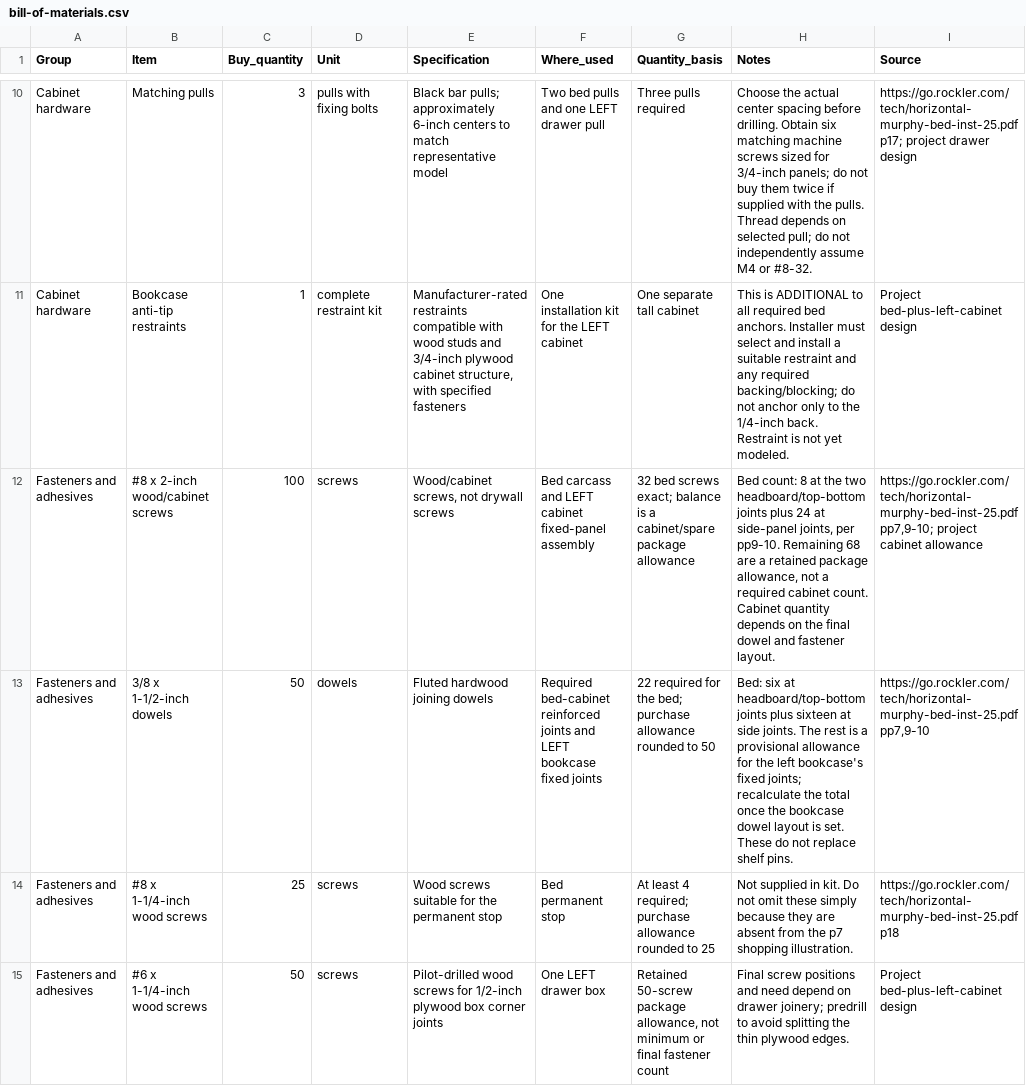
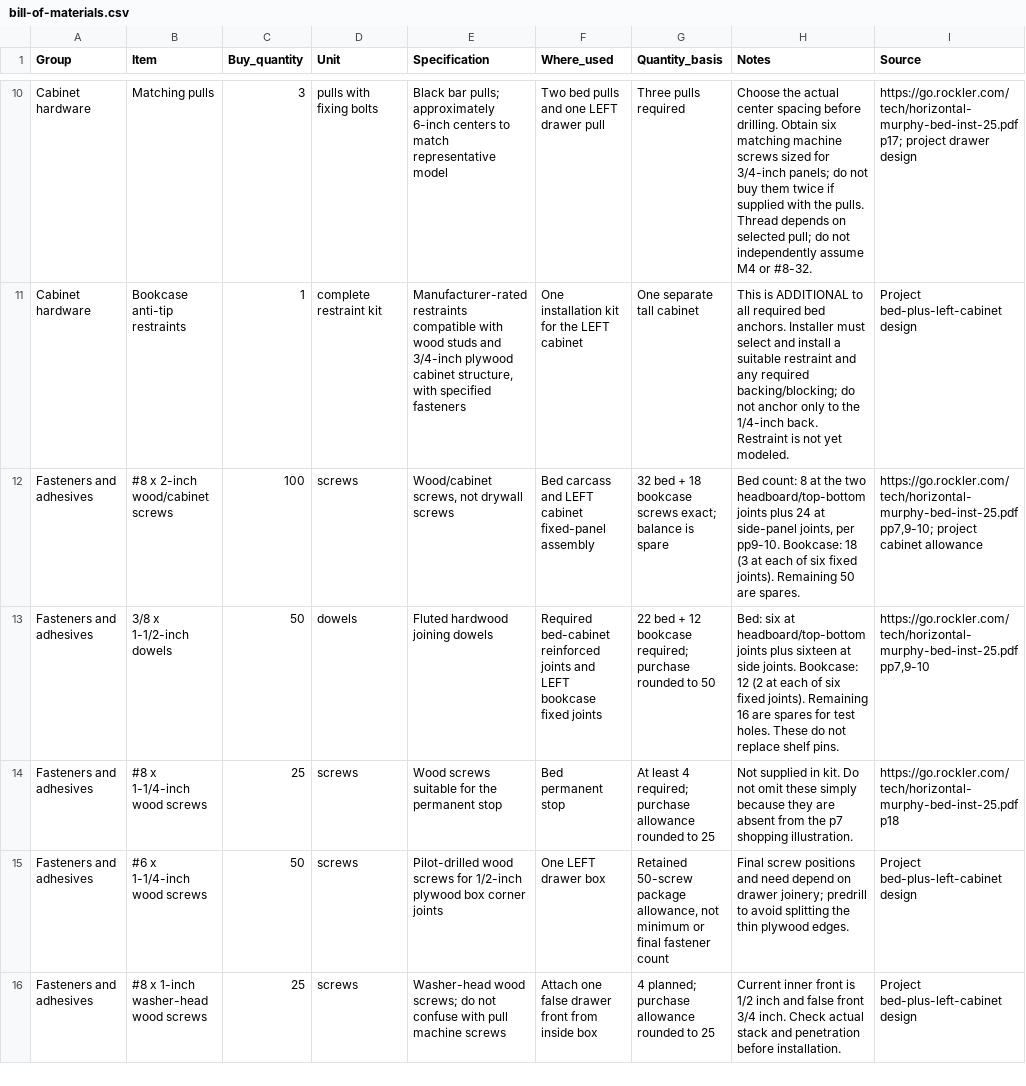
Before and after one commit to seanperkins/ashleys-bed, a CSV file: output/bill-of-materials.csv, drawn as a sheet; only a part is shown, gaps mark what is left out; the shorter side is filled out with more unchanged rows.

Commit message:
feat: join the left bookcase with the bed's dowel-and-screw pattern
Each of the six fixed joints (top, bottom and fixed shelf to each side)
gets 2 glued 3/8 x 1-1/2 in dowels plus 3 #8 x 2 in screws through the
side, matching Rockler's bed side joints. Side-face dowel holes are
1/2 in deep (not 5/8: the 0.703-0.714 in stock would leave ~0.08 in)
and 1-1/16 in into the panel edge. Suggested positions from the front
edge: dowels 4 and 12 in, screws 2, 8 and 14 in; holes stay inside
the three 3/4 in joint bands so shelf-pin rows and slide screws keep
clear.

Counts are now fixed: dowels 22 bed + 12 bookcase of 50, screws
32 bed + 18 bookcase of 100.

```diff
--- a/output/bill-of-materials.csv
+++ b/output/bill-of-materials.csv
@@ -11,4 +11,4 @@ Cabinet hardware,Matching pulls,3,pulls with fixing bolts,Black bar pulls; appro
 Cabinet hardware,Bookcase anti-tip restraints,1,complete restraint kit,"Manufacturer-rated restraints compatible with wood studs and 3/4-inch plywood cabinet structure, with specified fasteners",One installation kit for the LEFT cabinet,One separate tall cabinet,"This is ADDITIONAL to all required bed anchors. Installer must select and install a suitable restraint and any required backing/blocking; do not anchor only to the 1/4-inch back. Restraint is not yet modeled.",Project bed-plus-left-cabinet design
-Fasteners and adhesives,#8 x 2-inch wood/cabinet screws,100,screws,"Wood/cabinet screws, not drywall screws",Bed carcass and LEFT cabinet fixed-panel assembly,32 bed screws exact; balance is a cabinet/spare package allowance,"Bed count: 8 at the two headboard/top-bottom joints plus 24 at side-panel joints, per pp9-10. Remaining 68 are a retained package allowance, not a required cabinet count. Cabinet quantity depends on the final dowel and fastener layout.","https://go.rockler.com/tech/horizontal-murphy-bed-inst-25.pdf pp7,9-10; project cabinet allowance"
-Fasteners and adhesives,3/8 x 1-1/2-inch dowels,50,dowels,Fluted hardwood joining dowels,Required bed-cabinet reinforced joints and LEFT bookcase fixed joints,22 required for the bed; purchase allowance rounded to 50,"Bed: six at headboard/top-bottom joints plus sixteen at side joints. The rest is a provisional allowance for the left bookcase's fixed joints; recalculate the total once the bookcase dowel layout is set. These do not replace shelf pins.","https://go.rockler.com/tech/horizontal-murphy-bed-inst-25.pdf pp7,9-10"
+Fasteners and adhesives,#8 x 2-inch wood/cabinet screws,100,screws,"Wood/cabinet screws, not drywall screws",Bed carcass and LEFT cabinet fixed-panel assembly,32 bed + 18 bookcase screws exact; balance is spare,"Bed count: 8 at the two headboard/top-bottom joints plus 24 at side-panel joints, per pp9-10. Bookcase: 18 (3 at each of six fixed joints). Remaining 50 are spares.","https://go.rockler.com/tech/horizontal-murphy-bed-inst-25.pdf pp7,9-10; project cabinet allowance"
+Fasteners and adhesives,3/8 x 1-1/2-inch dowels,50,dowels,Fluted hardwood joining dowels,Required bed-cabinet reinforced joints and LEFT bookcase fixed joints,22 bed + 12 bookcase required; purchase rounded to 50,"Bed: six at headboard/top-bottom joints plus sixteen at side joints. Bookcase: 12 (2 at each of six fixed joints). Remaining 16 are spares for test holes. These do not replace shelf pins.","https://go.rockler.com/tech/horizontal-murphy-bed-inst-25.pdf pp7,9-10"
 Fasteners and adhesives,#8 x 1-1/4-inch wood screws,25,screws,Wood screws suitable for the permanent stop,Bed permanent stop,At least 4 required; purchase allowance rounded to 25,Not supplied in kit. Do not omit these simply because they are absent from the p7 shopping illustration.,https://go.rockler.com/tech/horizontal-murphy-bed-inst-25.pdf p18
```
Also changed, not shown: 37 other files.
